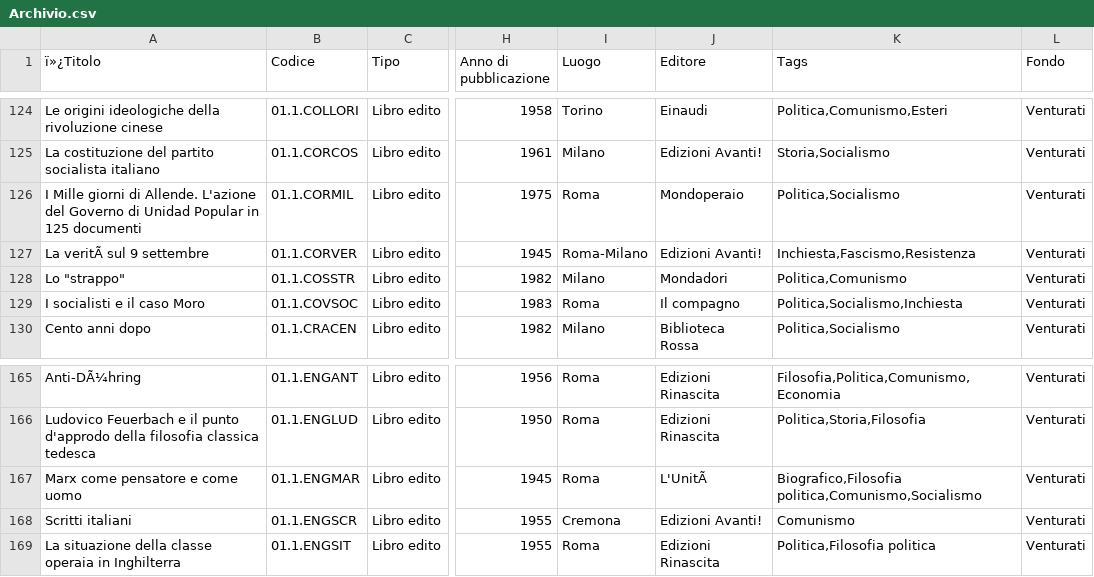
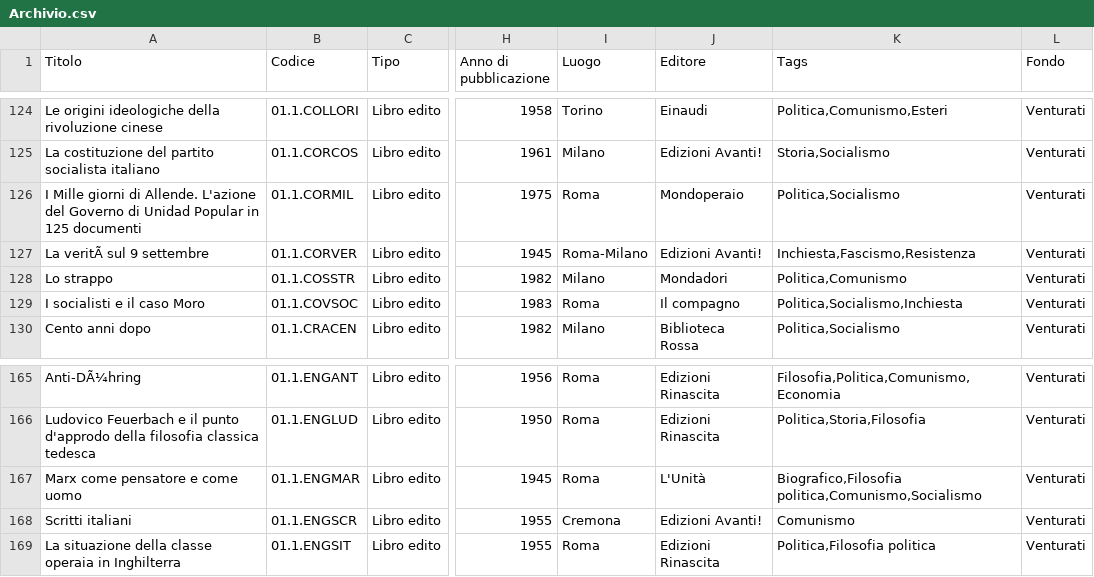
Before and after one commit to mirkogatti1998/Archivio-Storico-Politico-Carlo-Venturati-, a CSV file: Archivio.csv, drawn as a sheet; only a part is shown, gaps mark what is left out; the diff covers the shown part only; the diff names each change by its address in the sheet, - before the commit and + after, or states it on an @@ line.

```diff
--- a/Archivio.csv
+++ b/Archivio.csv
-A1: ï»¿Titolo
+A1: Titolo
-A128 (Titolo): Lo "strappo"
+A128 (Titolo): Lo strappo
-J167 (Editore): L'UnitÃ
+J167 (Editore): L'Unità
```
Also changed, not shown: 13 edited cells elsewhere in this file.
